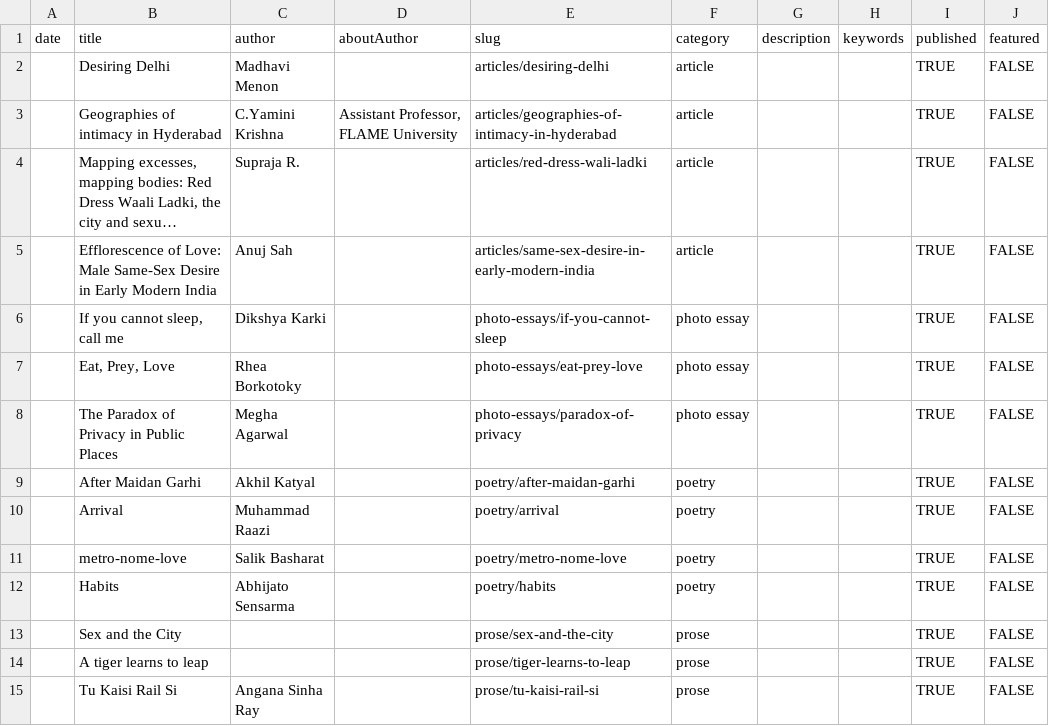
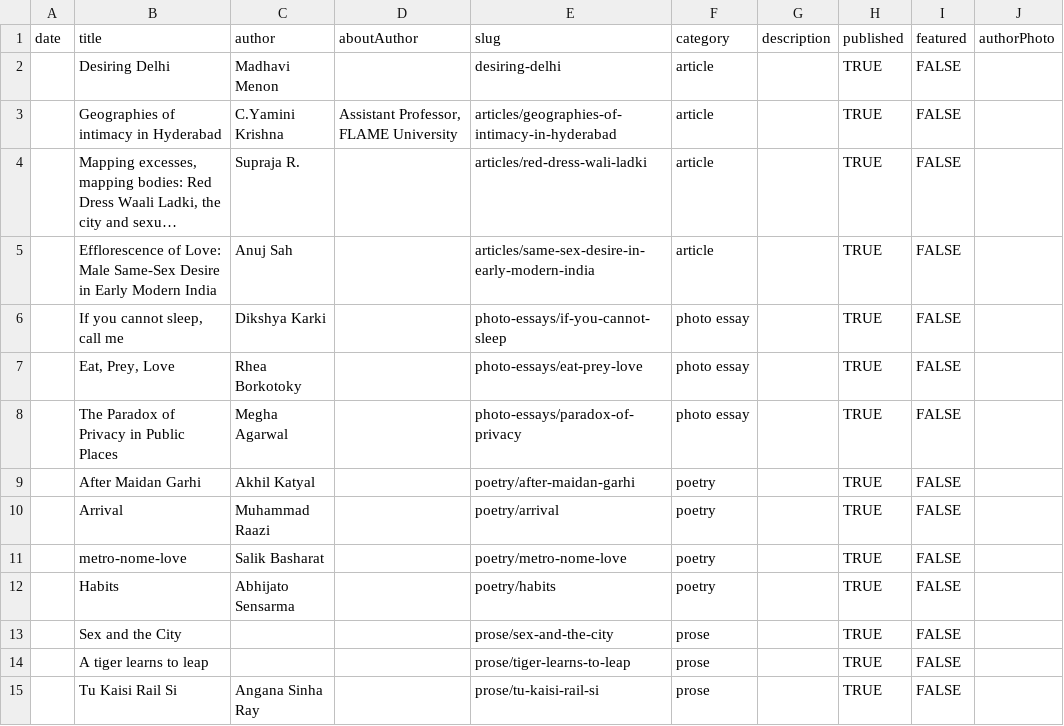
Before and after one commit to thedivtagguy/qurbatein, a CSV file: src/data/content.csv, drawn as a sheet; long unchanged cells end in …; removed rows and columns are numbered as before the commit, all else as after; the diff names each change by its address in the sheet, - before the commit and + after, or states it on an @@ line.

Commit message:
Try article route

```diff
--- a/src/data/content.csv
+++ b/src/data/content.csv
-column H (keywords), empty
+column J (authorPhoto), empty
-E2 (slug): articles/desiring-delhi
+E2 (slug): desiring-delhi
```
Also changed, not shown: 10 other files.
